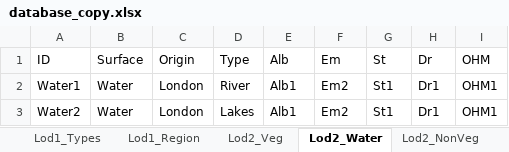
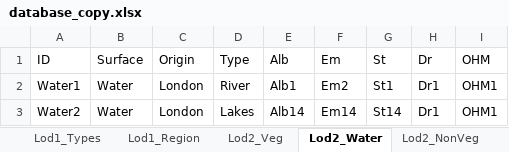
Before and after one commit to gusbacos/SUEWS-Database-manager, an Excel workbook: database_copy.xlsx, sheet Lod2_Water, drawn as a sheet; values as stored, in another font and other column widths than the file's, no borders; the diff names each change by its address in the sheet, - before the commit and + after, or states it on an @@ line.

```diff
--- a/database_copy.xlsx (sheet Lod2_Water)
+++ b/database_copy.xlsx (sheet Lod2_Water)
-E3 (Alb): Alb1
+E3 (Alb): Alb14
-F3 (Em): Em2
+F3 (Em): Em14
-G3 (St): St1
+G3 (St): St14
```
Also changed, not shown: sheet Lod1_Types, sheet Lod3_Porosity, sheet Lod3_Albedo, sheet Lod3_VegetationGrowth, other sheet tabs, 5 other files.
